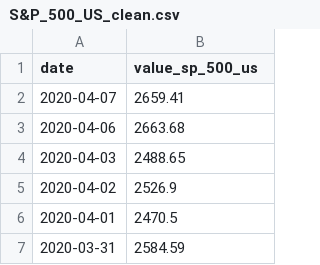
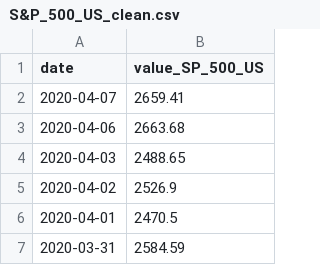
Before and after one commit to Magierteppich/Data_Thief_Project_Team_Wall-e, a CSV file: data/S&P_500_US_clean.csv, drawn as a sheet; only a part is shown.

```diff
--- a/data/S&P_500_US_clean.csv
+++ b/data/S&P_500_US_clean.csv
@@ -1,2 +1,2 @@
-date,value_sp_500_us
+date,value_SP_500_US
 2020-04-07,2659.41
```
Also changed, not shown: data/NIKKEI_225_JP_clean.csv, 2 other files.
